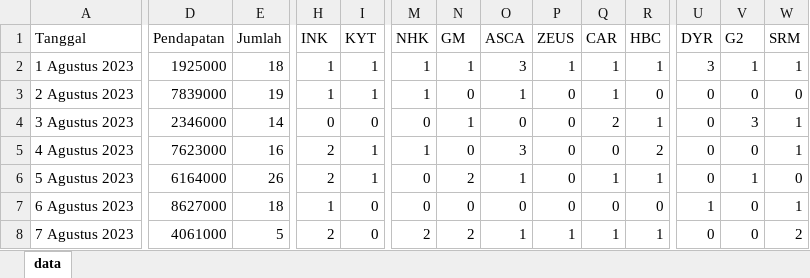
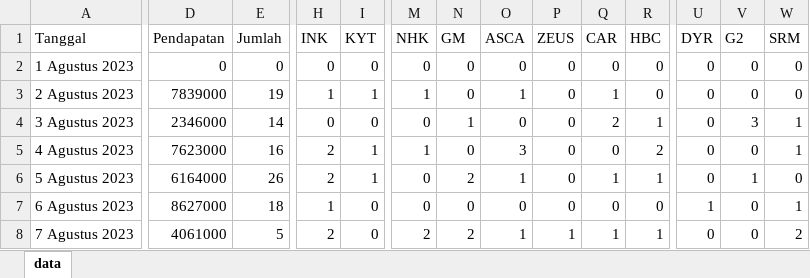
Before and after one commit to nicko-535200065/blank-app, an Excel workbook: pages/Data_Toko_Helm.xlsx, sheet data, drawn as a sheet; only a part is shown, gaps mark what is left out; values as stored, in another font and other column widths than the file's, no borders; the diff covers the shown part only; the diff names each change by its address in the sheet, - before the commit and + after, or states it on an @@ line.

Commit message:
Add files via upload
1

```diff
--- a/pages/Data_Toko_Helm.xlsx (sheet data)
+++ b/pages/Data_Toko_Helm.xlsx (sheet data)
-D2 (Pendapatan): 1925000
+D2 (Pendapatan): 0
-E2 (Jumlah): 18
+E2 (Jumlah): 0
-H2 (INK): 1
+H2 (INK): 0
-I2 (KYT): 1
+I2 (KYT): 0
-M2 (NHK): 1
+M2 (NHK): 0
-N2 (GM): 1
+N2 (GM): 0
-O2 (ASCA): 3
+O2 (ASCA): 0
-P2 (ZEUS): 1
+P2 (ZEUS): 0
-Q2 (CAR): 1
+Q2 (CAR): 0
-R2 (HBC): 1
+R2 (HBC): 0
-U2 (DYR): 3
+U2 (DYR): 0
-V2 (G2): 1
+V2 (G2): 0
-W2 (SRM): 1
+W2 (SRM): 0
```
Also changed, not shown: 3 edited cells elsewhere in this sheet.
